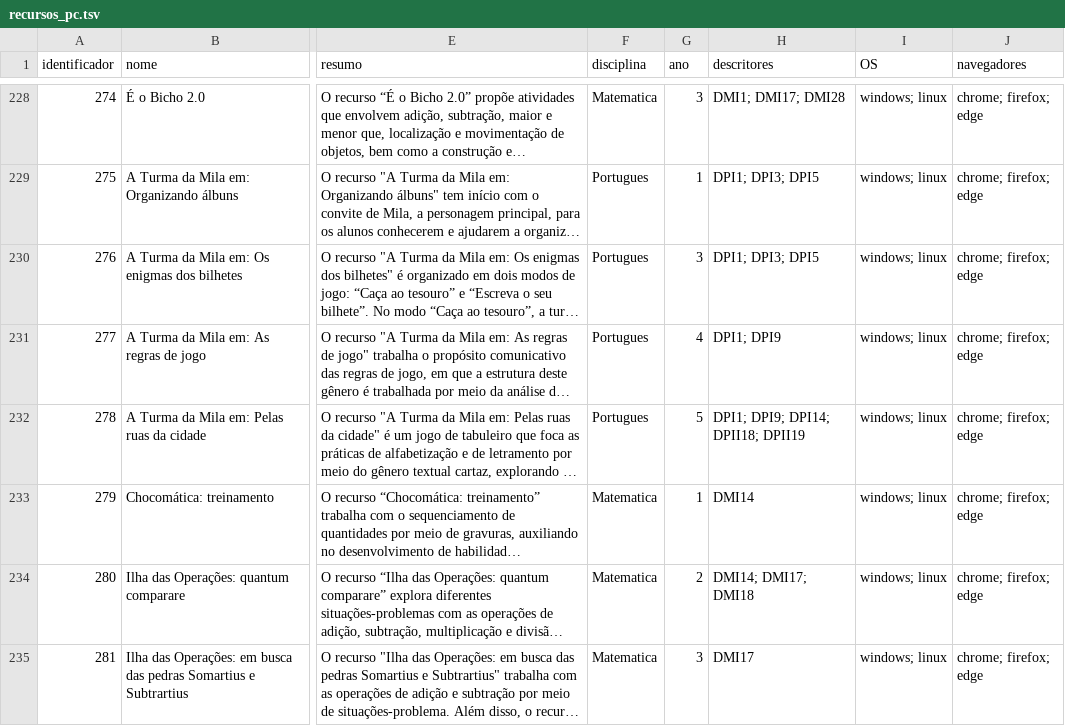
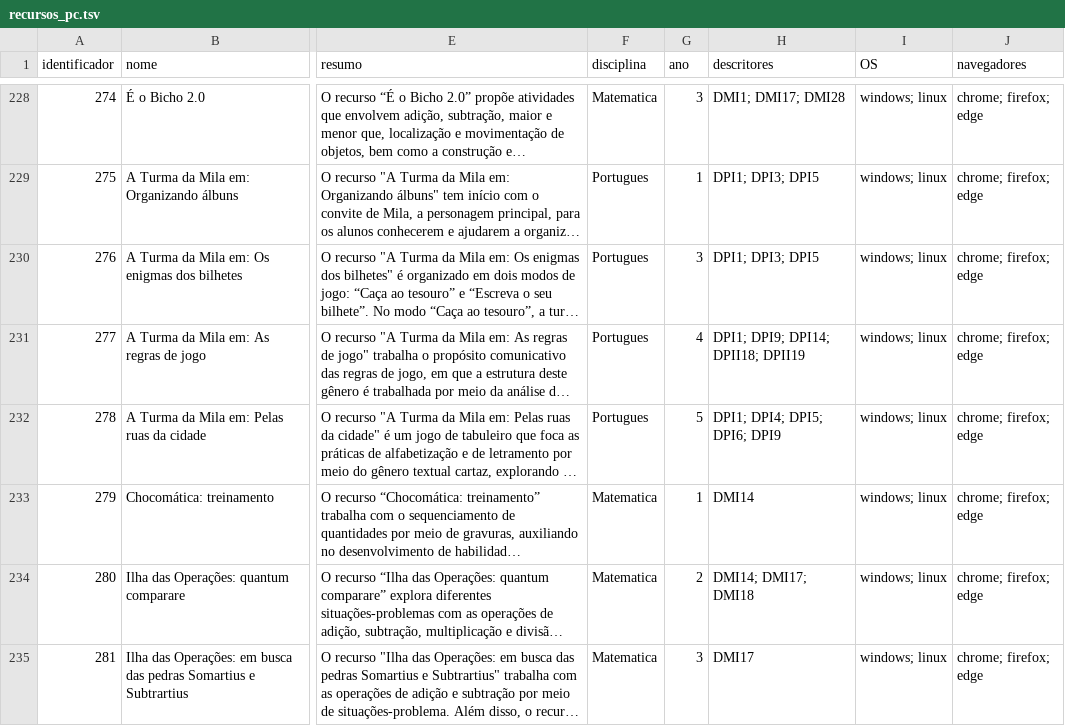
Before and after one commit to ProjetoAthenaUFC/ProjetoAthenaUFC.github.io, a TSV file: athena/data/recursos_pc.tsv, drawn as a sheet; only a part is shown, gaps mark what is left out; long unchanged cells end in …; the diff names each change by its address in the sheet, - before the commit and + after, or states it on an @@ line.

Commit message:
Ajuste nos metadados

```diff
--- a/athena/data/recursos_pc.tsv
+++ b/athena/data/recursos_pc.tsv
-H231 (descritores): DPI1; DPI9
+H231 (descritores): DPI1; DPI9; DPI14; DPII18; DPII19
-H232 (descritores): DPI1; DPI9; DPI14; DPII18; DPII19
+H232 (descritores): DPI1; DPI4; DPI5; DPI6; DPI9
```
